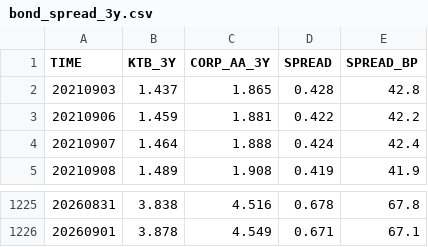
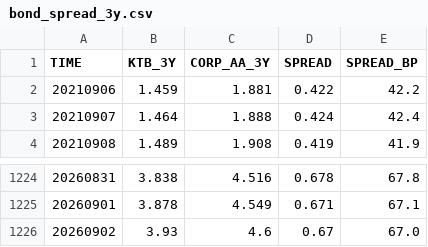
Before and after one commit to kihyunoh0317-dotcom/kho, a CSV file: bond_spread_3y.csv, drawn as a sheet; only a part is shown, gaps mark what is left out.

```diff
--- a/bond_spread_3y.csv
+++ b/bond_spread_3y.csv
@@ -1,3 +1,2 @@
 TIME,KTB_3Y,CORP_AA_3Y,SPREAD,SPREAD_BP
-20210903,1.437,1.865,0.428,42.8
 20210906,1.459,1.881,0.422,42.2
@@ -1226 +1225,2 @@
 20260901,3.878,4.549,0.671,67.1
+20260902,3.93,4.6,0.67,67.0
```
Also changed, not shown: base_rate_history.csv, ecos_corp_aa_3y.csv, 7 other files.
